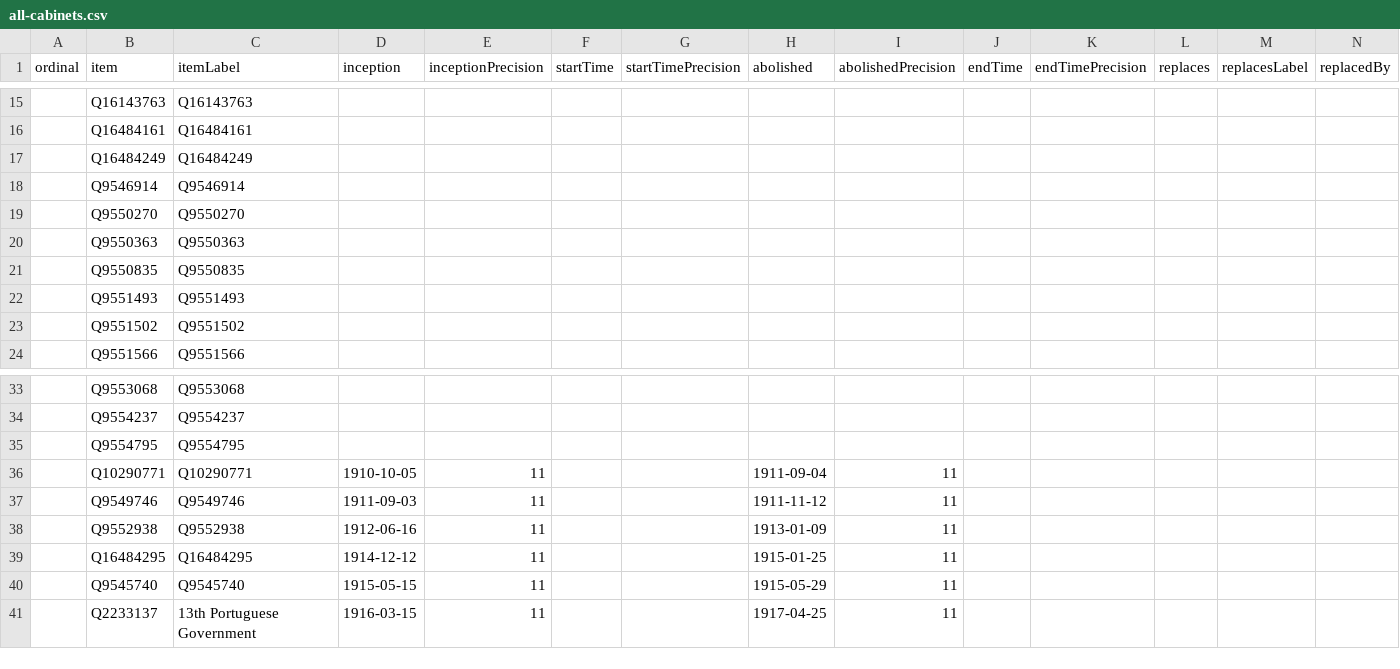
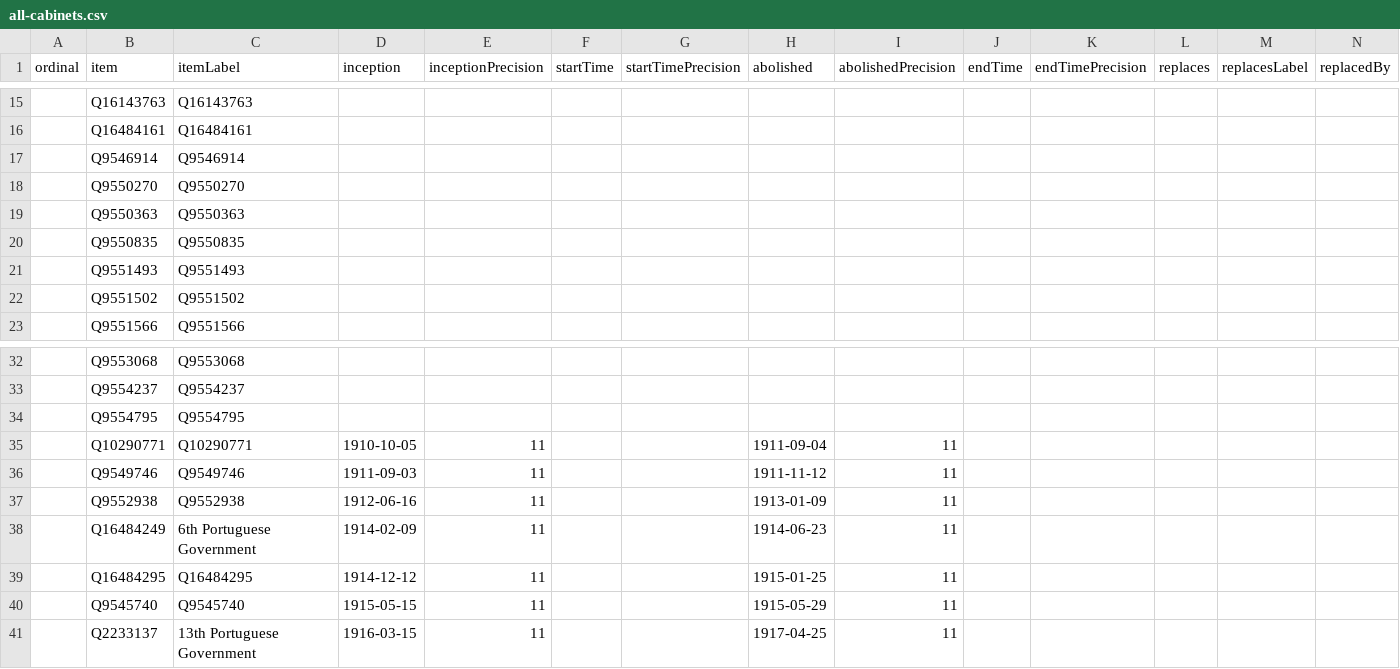
Before and after one commit to every-politician-scrapers/portugal-cabinet, a CSV file: wikidata/results/all-cabinets.csv, drawn as a sheet; only a part is shown, gaps mark what is left out; removed rows and columns are numbered as before the commit, all else as after; rows hold the shown columns only; the diff names each change by its address in the sheet, - before the commit and + after, or states it on an @@ line.

Commit message:
Run SPARQL queries

```diff
--- a/wikidata/results/all-cabinets.csv
+++ b/wikidata/results/all-cabinets.csv
-row 17:  | Q16484249 | Q16484249
+row 38:  | Q16484249 | 6th Portuguese Government | 1914-02-09 | 11 |  |  | 1914-06-23 | 11
```
